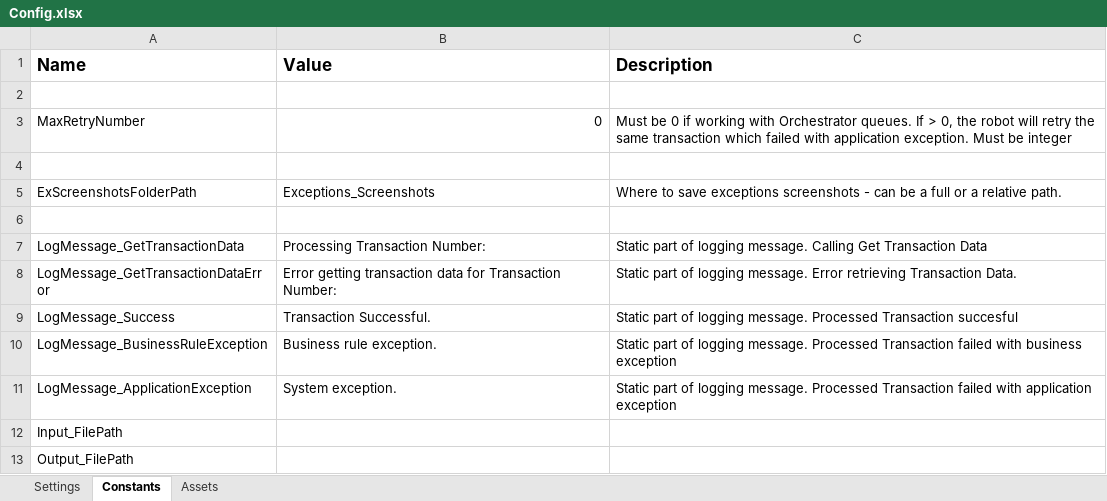
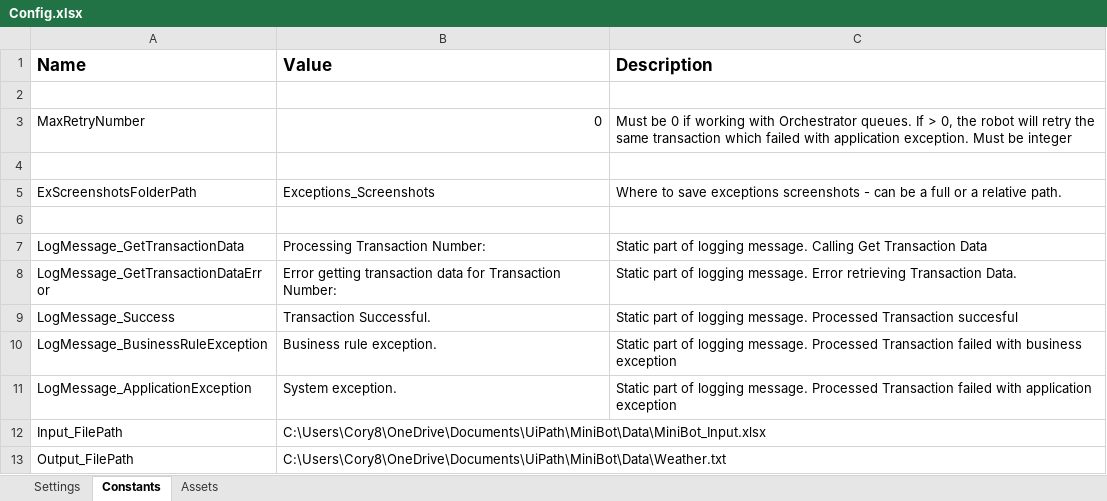
Before and after one commit to corybrighton/minibotWeatherbot, an Excel workbook: Data/Config.xlsx, sheet Constants, drawn as a sheet; values as stored, in another font and other column widths than the file's, no borders; the diff names each change by its address in the sheet, - before the commit and + after, or states it on an @@ line.

```diff
--- a/Data/Config.xlsx (sheet Constants)
+++ b/Data/Config.xlsx (sheet Constants)
-B12 (Value): (empty)
+B12 (Value): C:\Users\Cory8\OneDrive\Documents\UiPath\MiniBot\Data\MiniBot_Input.xlsx
-B13 (Value): (empty)
+B13 (Value): C:\Users\Cory8\OneDrive\Documents\UiPath\MiniBot\Data\Weather.txt
```
Also changed, not shown: 6 other files.
